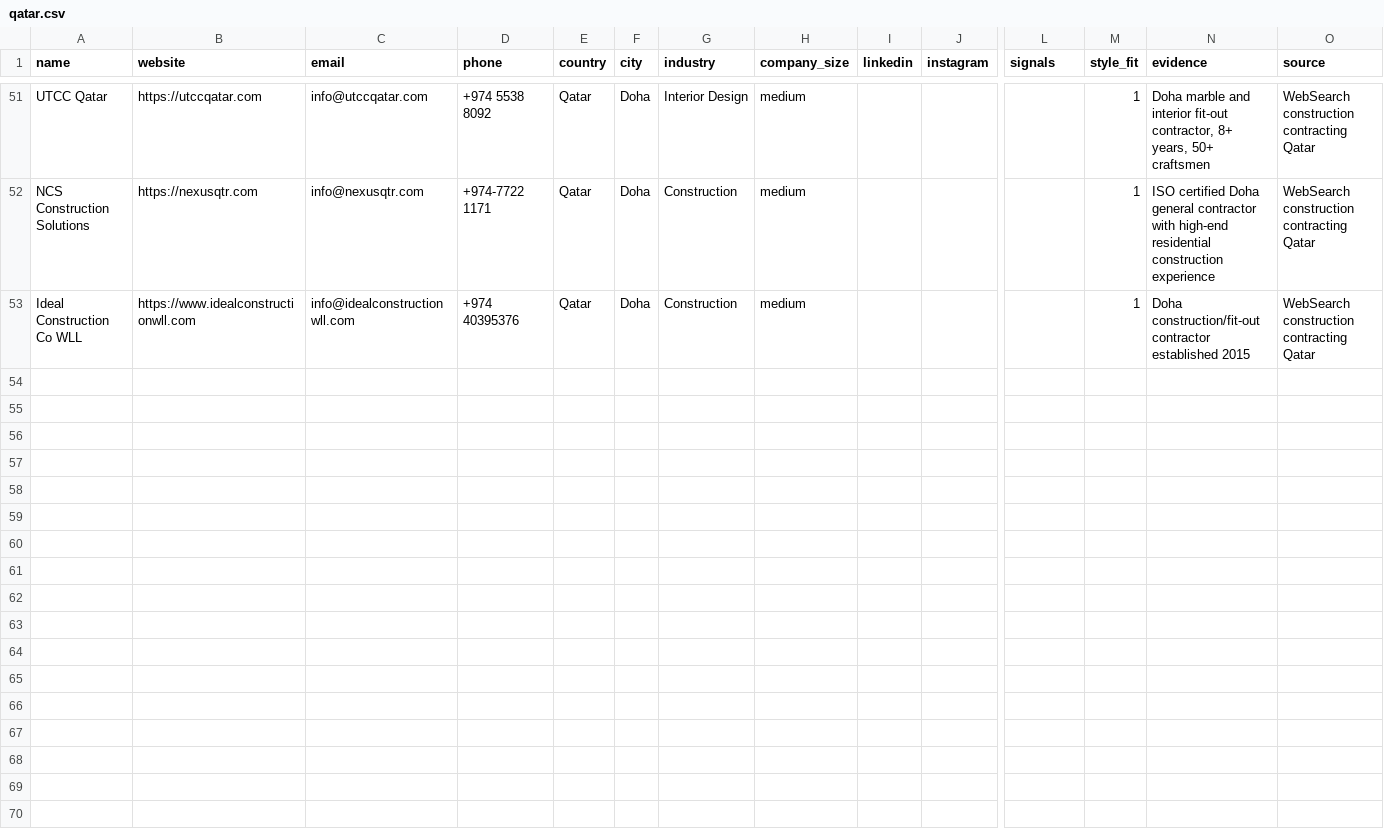
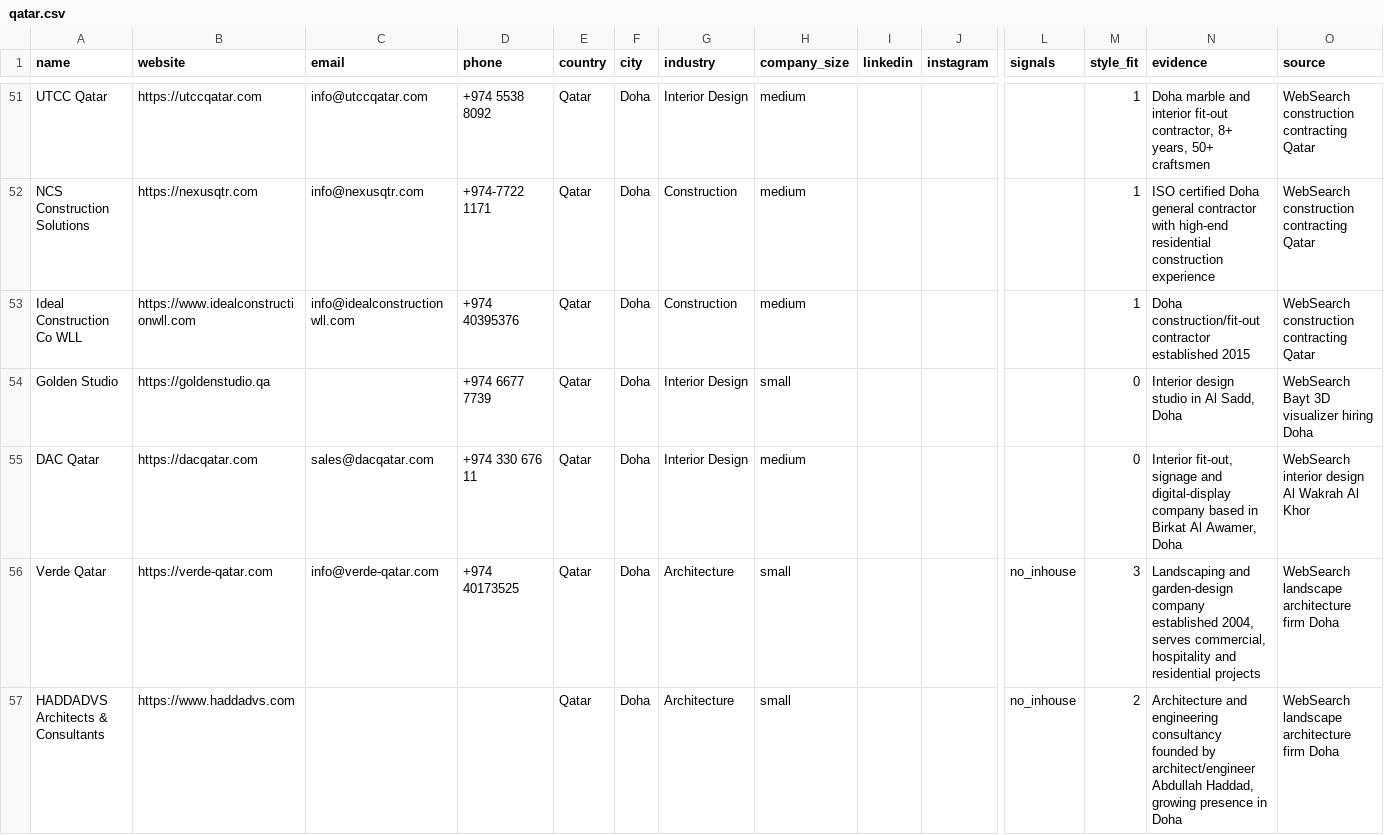
Before and after one commit to miladrostami9999-source/Archon, a CSV file: leads/qatar.csv, drawn as a sheet; only a part is shown, gaps mark what is left out; rows hold the shown columns only; the diff covers the shown part only; the diff names each change by its address in the sheet, - before the commit and + after, or states it on an @@ line.

Commit message:
hunt(qatar): add 16 leads, close exhibition/CGI gap
Exhibition stand builders (Circle Exhibitions, Remash, Alida
Interiors, Sincere Qatar, JASHAS) were a previously-empty segment in
Qatar; also added boutique architecture (Fosc Studio, Albaker Architects,
Badria Kafood) and landscape (Verde Qatar). Qatar now at 69/100 quota.

```diff
--- a/leads/qatar.csv
+++ b/leads/qatar.csv
+row 54: Golden Studio | https://goldenstudio.qa |  | +974 6677 7739 | Qatar | Doha | Interior Design | small |  |  |  | 0 | Interior design studio in Al Sadd, Doha | WebSearch Bayt 3D visualizer hiring Doha
+row 55: DAC Qatar | https://dacqatar.com | sales@dacqatar.com | +974 330 676 11 | Qatar | Doha | Interior Design | medium |  |  |  | 0 | Interior fit-out, signage and digital-display company based in Birkat Al Awamer, Doha | WebSearch interior design Al Wakrah Al Khor
+row 56: Verde Qatar | https://verde-qatar.com | info@verde-qatar.com | +974 40173525 | Qatar | Doha | Architecture | small |  |  | no_inhouse | 3 | Landscaping and garden-design company established 2004, serves commercial, hospitality and residential projects | WebSearch landscape architecture firm Doha
+row 57: HADDADVS Architects & Consultants | https://www.haddadvs.com |  |  | Qatar | Doha | Architecture | small |  |  | no_inhouse | 2 | Architecture and engineering consultancy founded by architect/engineer Abdullah Haddad, growing presence in Doha | WebSearch landscape architecture firm Doha
```
Also changed, not shown: 12 added rows elsewhere in this file, 2 other files.
